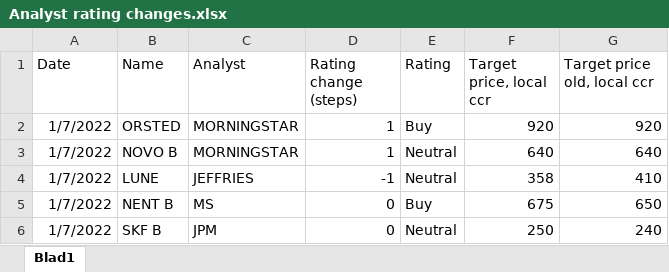
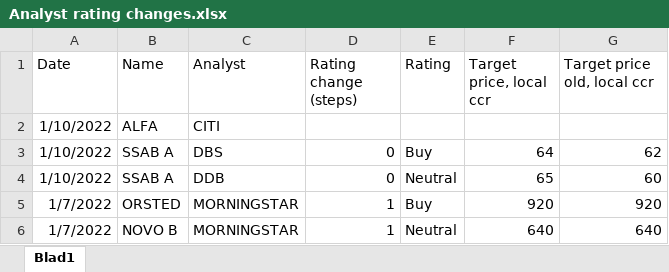
Before and after one commit to RS1987X/Analyst-sentiment, an Excel workbook: Analyst rating changes.xlsx, sheet Blad1, drawn as a sheet; only a part is shown; the shorter side is filled out with more unchanged rows; values as stored, in another font and other column widths than the file's, no borders; the diff names each change by its address in the sheet, - before the commit and + after, or states it on an @@ line.

Commit message:
Update Analyst rating changes.xlsx

```diff
--- a/Analyst rating changes.xlsx (sheet Blad1)
+++ b/Analyst rating changes.xlsx (sheet Blad1)
+row 2: 1/10/2022 | ALFA | CITI
+row 3: 1/10/2022 | SSAB A | DBS | 0 | Buy | 64 | 62
+row 4: 1/10/2022 | SSAB A | DDB | 0 | Neutral | 65 | 60
```
